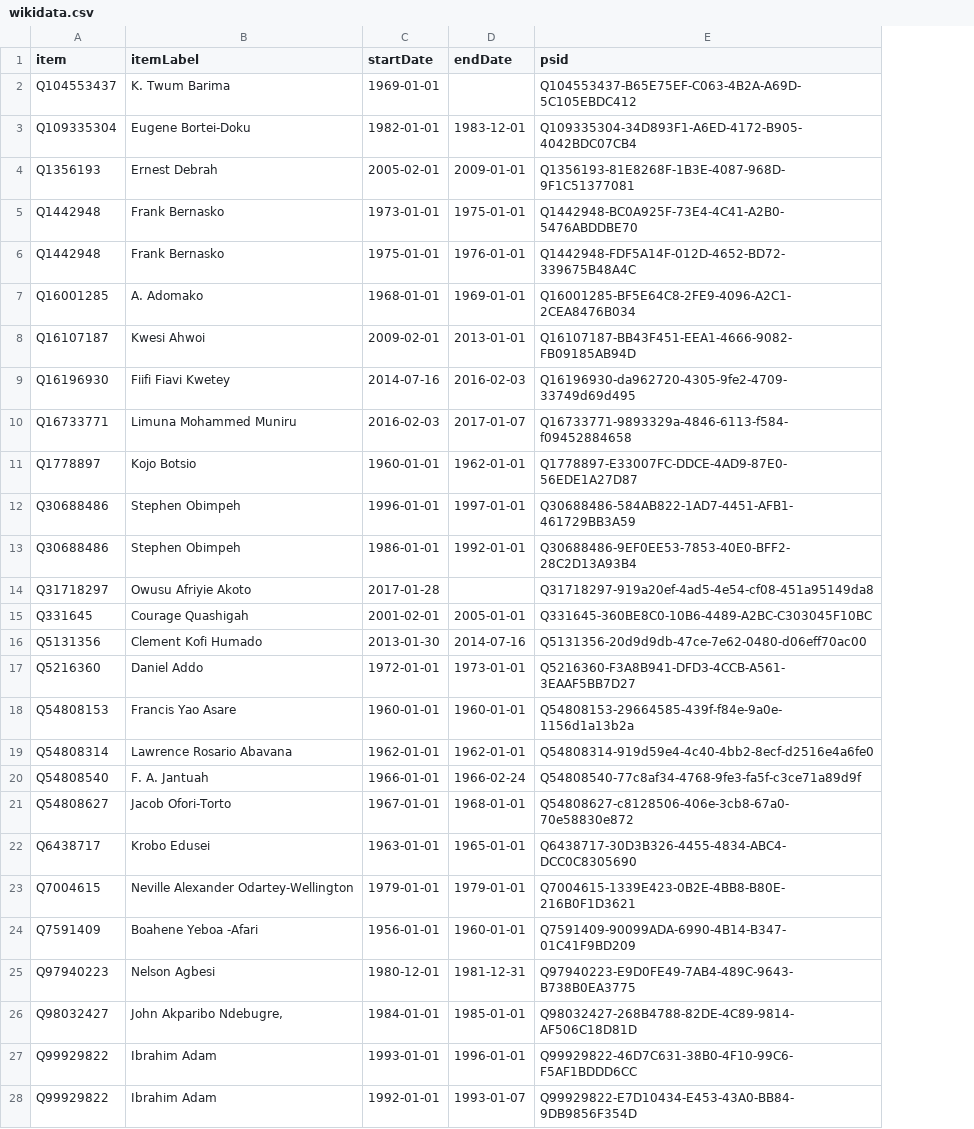
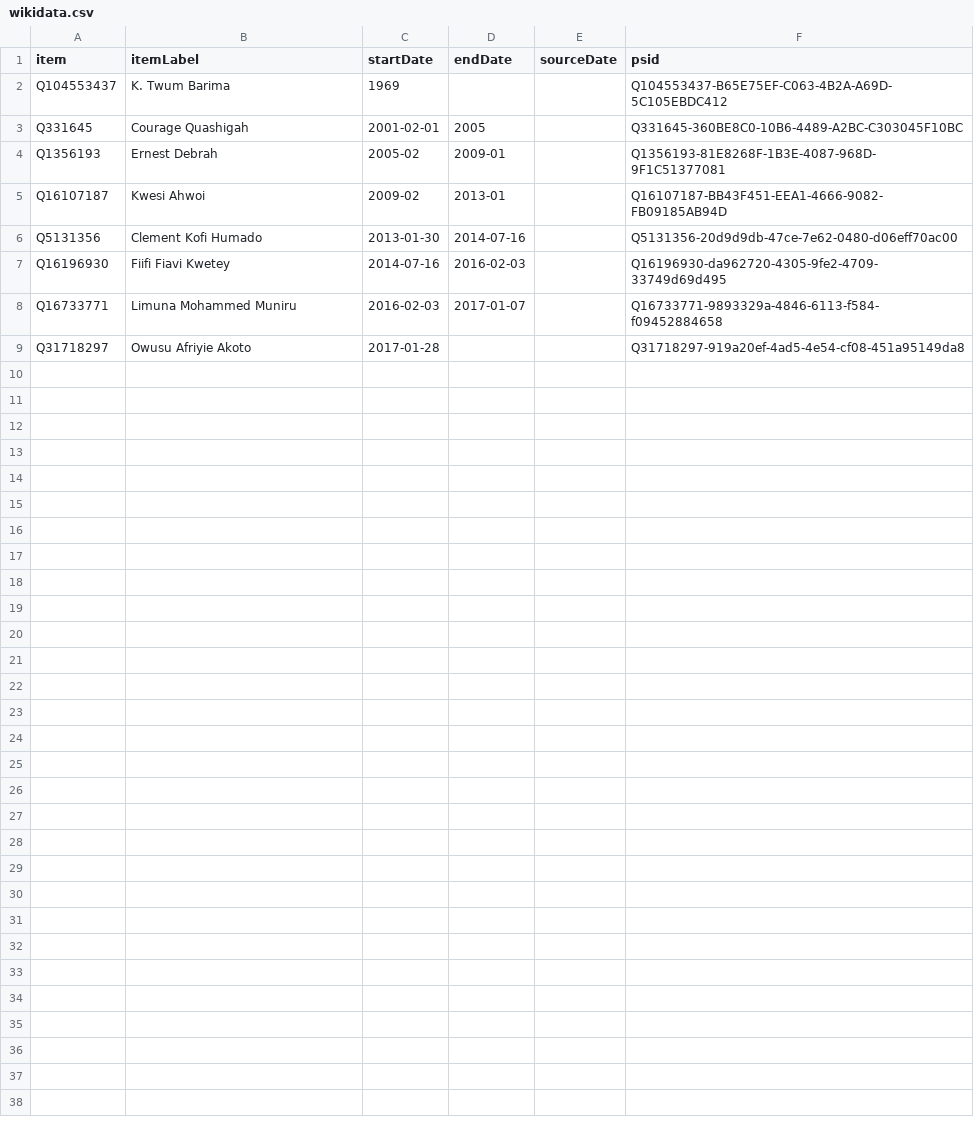
Before and after one commit to every-politician-scrapers/ghana-ministers, a CSV file: sources/food-enwiki/wikidata.csv, drawn as a sheet; removed rows and columns are numbered as before the commit, all else as after; the diff names each change by its address in the sheet, - before the commit and + after, or states it on an @@ line.

Commit message:
Compare external sources to Wikidata

```diff
--- a/sources/food-enwiki/wikidata.csv
+++ b/sources/food-enwiki/wikidata.csv
+column E (sourceDate), empty
-C2 (startDate): 1969-01-01
+C2 (startDate): 1969
-row 3: Q109335304 | Eugene Bortei-Doku | 1982-01-01 | 1983-12-01 | Q109335304-34D893F1-A6ED-4172-B905-4042BDC07CB4
+row 3: Q331645 | Courage Quashigah | 2001-02-01 | 2005 |  | Q331645-360BE8C0-10B6-4489-A2BC-C303045F10BC
-C4 (startDate): 2005-02-01
+C4 (startDate): 2005-02
-D4 (endDate): 2009-01-01
+D4 (endDate): 2009-01
-row 5: Q1442948 | Frank Bernasko | 1973-01-01 | 1975-01-01 | Q1442948-BC0A925F-73E4-4C41-A2B0-5476ABDDBE70
-row 6: Q1442948 | Frank Bernasko | 1975-01-01 | 1976-01-01 | Q1442948-FDF5A14F-012D-4652-BD72-339675B48A4C
-row 7: Q16001285 | A. Adomako | 1968-01-01 | 1969-01-01 | Q16001285-BF5E64C8-2FE9-4096-A2C1-2CEA8476B034
-C5 (startDate): 2009-02-01
+C5 (startDate): 2009-02
-D5 (endDate): 2013-01-01
+D5 (endDate): 2013-01
@@ row 16 moved to row 6: Q5131356 @@
-row 11: Q1778897 | Kojo Botsio | 1960-01-01 | 1962-01-01 | Q1778897-E33007FC-DDCE-4AD9-87E0-56EDE1A27D87
-row 12: Q30688486 | Stephen Obimpeh | 1996-01-01 | 1997-01-01 | Q30688486-584AB822-1AD7-4451-AFB1-461729BB3A59
-row 13: Q30688486 | Stephen Obimpeh | 1986-01-01 | 1992-01-01 | Q30688486-9EF0EE53-7853-40E0-BFF2-28C2D13A93B4
-row 15: Q331645 | Courage Quashigah | 2001-02-01 | 2005-01-01 | Q331645-360BE8C0-10B6-4489-A2BC-C303045F10BC
-row 17: Q5216360 | Daniel Addo | 1972-01-01 | 1973-01-01 | Q5216360-F3A8B941-DFD3-4CCB-A561-3EAAF5BB7D27
-row 18: Q54808153 | Francis Yao Asare | 1960-01-01 | 1960-01-01 | Q54808153-29664585-439f-f84e-9a0e-1156d1a13b2a
-row 19: Q54808314 | Lawrence Rosario Abavana | 1962-01-01 | 1962-01-01 | Q54808314-919d59e4-4c40-4bb2-8ecf-d2516e4a6fe0
-row 20: Q54808540 | F. A. Jantuah | 1966-01-01 | 1966-02-24 | Q54808540-77c8af34-4768-9fe3-fa5f-c3ce71a89d9f
-row 21: Q54808627 | Jacob Ofori-Torto | 1967-01-01 | 1968-01-01 | Q54808627-c8128506-406e-3cb8-67a0-70e58830e872
-row 22: Q6438717 | Krobo Edusei | 1963-01-01 | 1965-01-01 | Q6438717-30D3B326-4455-4834-ABC4-DCC0C8305690
-row 23: Q7004615 | Neville Alexander Odartey-Wellington | 1979-01-01 | 1979-01-01 | Q7004615-1339E423-0B2E-4BB8-B80E-216B0F1D3621
-row 24: Q7591409 | Boahene Yeboa -Afari | 1956-01-01 | 1960-01-01 | Q7591409-90099ADA-6990-4B14-B347-01C41F9BD209
-row 25: Q97940223 | Nelson Agbesi | 1980-12-01 | 1981-12-31 | Q97940223-E9D0FE49-7AB4-489C-9643-B738B0EA3775
-row 26: Q98032427 | John Akparibo Ndebugre, | 1984-01-01 | 1985-01-01 | Q98032427-268B4788-82DE-4C89-9814-AF506C18D81D
-row 27: Q99929822 | Ibrahim Adam | 1993-01-01 | 1996-01-01 | Q99929822-46D7C631-38B0-4F10-99C6-F5AF1BDDD6CC
-row 28: Q99929822 | Ibrahim Adam | 1992-01-01 | 1993-01-07 | Q99929822-E7D10434-E453-43A0-BB84-9DB9856F354D
```
Also changed, not shown: sources/food-enwiki/diff.csv, sources/foreign-enwiki/diff.csv, 21 other files.
